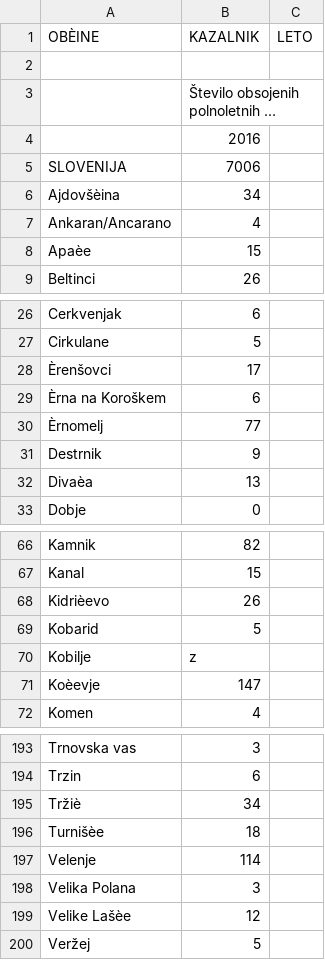
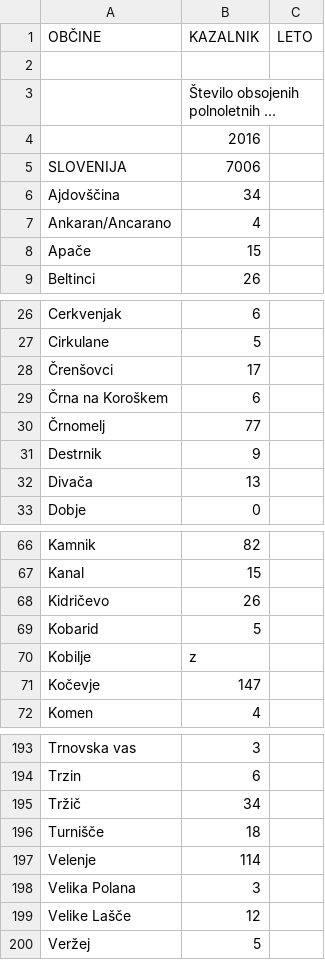
Before and after one commit to pre-shop/rs_stats, a CSV file: data_sts.csv, drawn as a sheet; only a part is shown, gaps mark what is left out; long unchanged cells end in …; the diff covers the shown part only; the diff names each change by its address in the sheet, - before the commit and + after, or states it on an @@ line.

Commit message:
Update data_sts.csv

```diff
--- a/data_sts.csv
+++ b/data_sts.csv
-A1: OBÈINE
+A1: OBČINE
-A6 (OBČINE): Ajdovšèina
+A6 (OBČINE): Ajdovščina
-A8 (OBČINE): Apaèe
+A8 (OBČINE): Apače
-A28 (OBČINE): Èrenšovci
+A28 (OBČINE): Črenšovci
-A29 (OBČINE): Èrna na Koroškem
+A29 (OBČINE): Črna na Koroškem
-A30 (OBČINE): Èrnomelj
+A30 (OBČINE): Črnomelj
-A32 (OBČINE): Divaèa
+A32 (OBČINE): Divača
-A68 (OBČINE): Kidrièevo
+A68 (OBČINE): Kidričevo
-A71 (OBČINE): Koèevje
+A71 (OBČINE): Kočevje
-A195 (OBČINE): Tržiè
+A195 (OBČINE): Tržič
-A196 (OBČINE): Turnišèe
+A196 (OBČINE): Turnišče
-A199 (OBČINE): Velike Lašèe
+A199 (OBČINE): Velike Lašče
```
Also changed, not shown: 20 edited cells elsewhere in this file.
